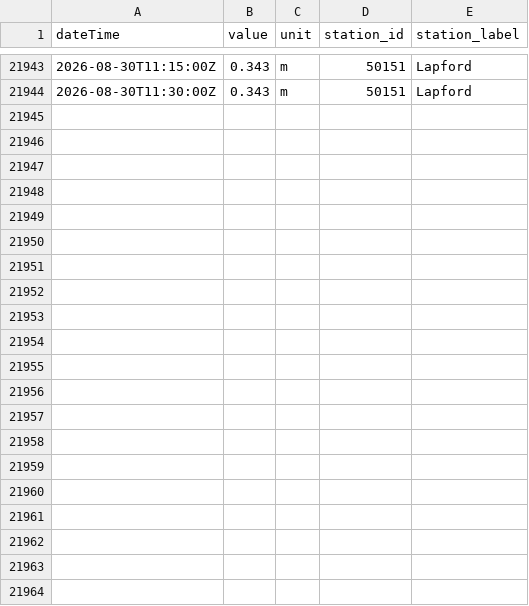
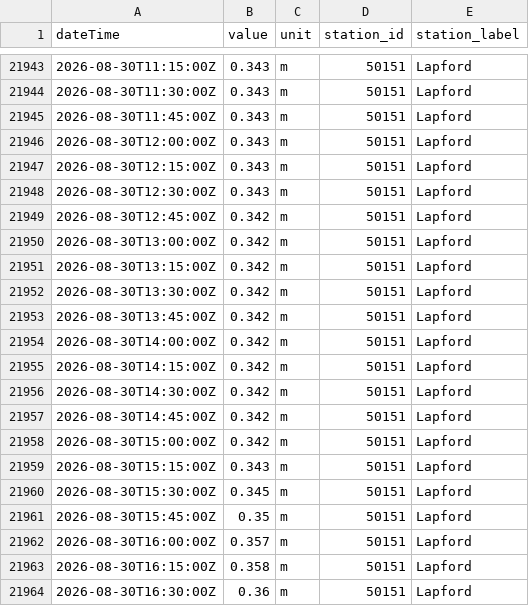
Before and after one commit to aallan/floodwatch, a CSV file: data/level_50151_lapford.csv, drawn as a sheet; only a part is shown, gaps mark what is left out; the diff names each change by its address in the sheet, - before the commit and + after, or states it on an @@ line.

```diff
--- a/data/level_50151_lapford.csv
+++ b/data/level_50151_lapford.csv
+row 21945: 2026-08-30T11:45:00Z | 0.343 | m | 50151 | Lapford
+row 21946: 2026-08-30T12:00:00Z | 0.343 | m | 50151 | Lapford
+row 21947: 2026-08-30T12:15:00Z | 0.343 | m | 50151 | Lapford
+row 21948: 2026-08-30T12:30:00Z | 0.343 | m | 50151 | Lapford
+row 21949: 2026-08-30T12:45:00Z | 0.342 | m | 50151 | Lapford
+row 21950: 2026-08-30T13:00:00Z | 0.342 | m | 50151 | Lapford
+row 21951: 2026-08-30T13:15:00Z | 0.342 | m | 50151 | Lapford
+row 21952: 2026-08-30T13:30:00Z | 0.342 | m | 50151 | Lapford
+row 21953: 2026-08-30T13:45:00Z | 0.342 | m | 50151 | Lapford
+row 21954: 2026-08-30T14:00:00Z | 0.342 | m | 50151 | Lapford
+row 21955: 2026-08-30T14:15:00Z | 0.342 | m | 50151 | Lapford
+row 21956: 2026-08-30T14:30:00Z | 0.342 | m | 50151 | Lapford
+row 21957: 2026-08-30T14:45:00Z | 0.342 | m | 50151 | Lapford
+row 21958: 2026-08-30T15:00:00Z | 0.342 | m | 50151 | Lapford
+row 21959: 2026-08-30T15:15:00Z | 0.343 | m | 50151 | Lapford
+row 21960: 2026-08-30T15:30:00Z | 0.345 | m | 50151 | Lapford
+row 21961: 2026-08-30T15:45:00Z | 0.35 | m | 50151 | Lapford
+row 21962: 2026-08-30T16:00:00Z | 0.357 | m | 50151 | Lapford
+row 21963: 2026-08-30T16:15:00Z | 0.358 | m | 50151 | Lapford
+row 21964: 2026-08-30T16:30:00Z | 0.36 | m | 50151 | Lapford
```
Also changed, not shown: data/cso_SBB00054.csv, data/level_50115_woodleigh.csv, 40 other files.
